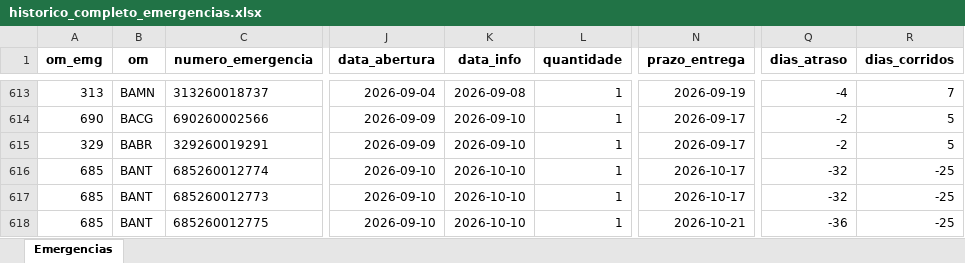
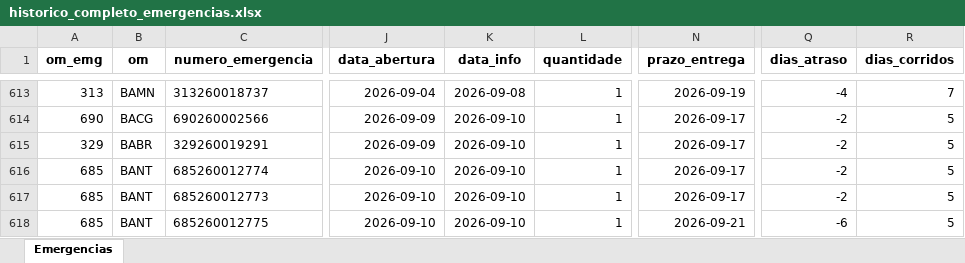
Before and after one commit to wallacedellaney/c98a-pamals, an Excel workbook: Contrato 005/Dashboard/02_Dados_Tratados/historico_completo_emergencias.xlsx, sheet Emergencias, drawn as a sheet; only a part is shown, gaps mark what is left out; values as stored, in another font and other column widths than the file's, no borders; the diff names each change by its address in the sheet, - before the commit and + after, or states it on an @@ line.

Commit message:
Atualização automática: emergencias (15/09/2026 13:57)

```diff
--- a/Contrato 005/Dashboard/02_Dados_Tratados/historico_completo_emergencias.xlsx (sheet Emergencias)
+++ b/Contrato 005/Dashboard/02_Dados_Tratados/historico_completo_emergencias.xlsx (sheet Emergencias)
-K616:K618 (data_info): 2026-10-10
+K616:K618 (data_info): 2026-09-10
-N616:N617 (prazo_entrega): 2026-10-17
+N616:N617 (prazo_entrega): 2026-09-17
-Q616:Q617 (dias_atraso): -32
+Q616:Q617 (dias_atraso): -2
-R616:R618 (dias_corridos): -25
+R616:R618 (dias_corridos): 5
-N618 (prazo_entrega): 2026-10-21
+N618 (prazo_entrega): 2026-09-21
-Q618 (dias_atraso): -36
+Q618 (dias_atraso): -6
```
Also changed, not shown: Contrato 005/Dashboard/02_Dados_Tratados/base_emergencias_tratada.xlsx, 8 other files.
